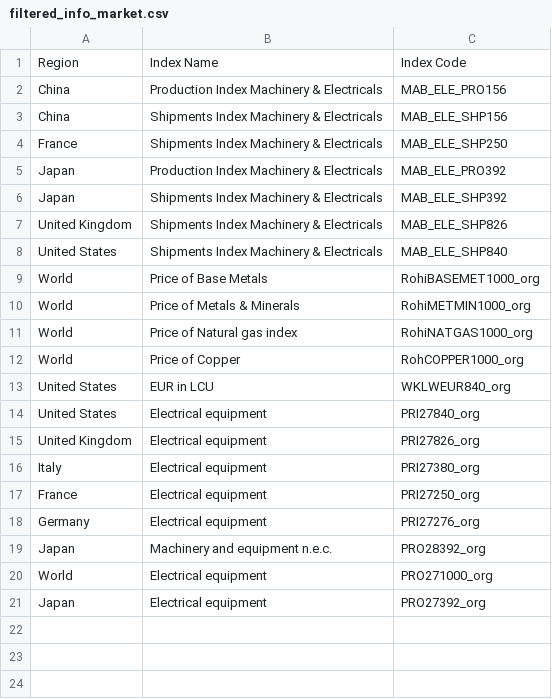
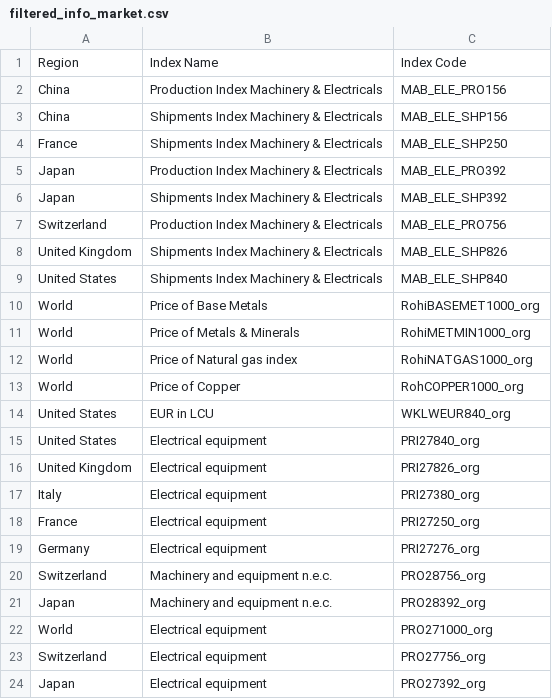
Before and after one commit to philippedut/BC_DA_Siemens, a CSV file: Data/filtered_info_market.csv, drawn as a sheet; the diff names each change by its address in the sheet, - before the commit and + after, or states it on an @@ line.

```diff
--- a/Data/filtered_info_market.csv
+++ b/Data/filtered_info_market.csv
+row 7: Switzerland | Production Index Machinery & Electricals | MAB_ELE_PRO756
+row 20: Switzerland | Machinery and equipment n.e.c. | PRO28756_org
+row 23: Switzerland | Electrical equipment | PRO27756_org
```
Also changed, not shown: Data/df_market.csv, 2 other files.
